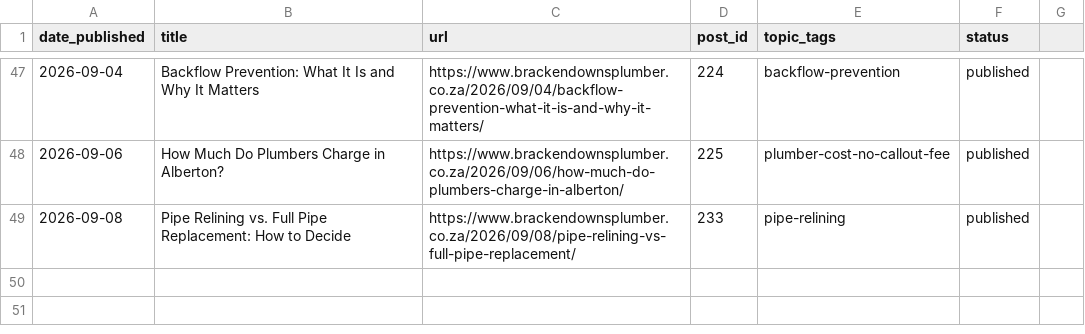
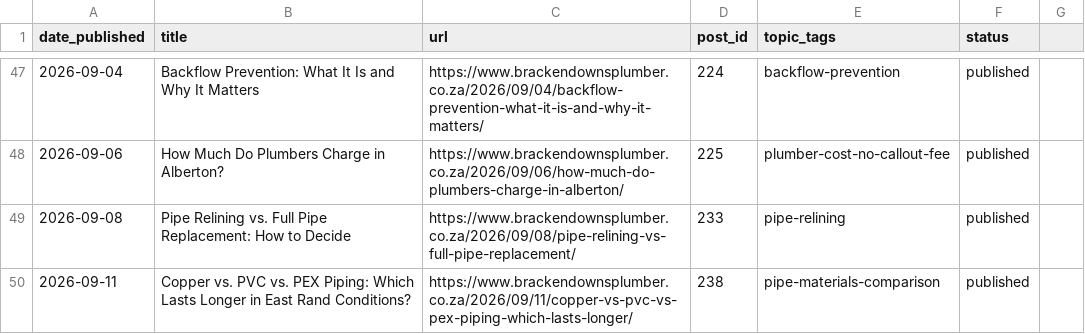
Before and after one commit to brackenplumber1-byte/online-advertising, a CSV file: .claude/content-calendar/sites/brackendownsplumber/calendar.csv, drawn as a sheet; only a part is shown, gaps mark what is left out.

```diff
--- a/.claude/content-calendar/sites/brackendownsplumber/calendar.csv
+++ b/.claude/content-calendar/sites/brackendownsplumber/calendar.csv
@@ -49 +49,2 @@ date_published,title,url,post_id,topic_tags,status
 2026-09-08,Pipe Relining vs. Full Pipe Replacement: How to Decide,https://www.brackendownsplumber.co.za/2026/09/08/pipe-relining-vs-full-pipe-replacement/,233,pipe-relining,published
+2026-09-11,Copper vs. PVC vs. PEX Piping: Which Lasts Longer in East Rand Conditions?,https://www.brackendownsplumber.co.za/2026/09/11/copper-vs-pvc-vs-pex-piping-which-lasts-longer/,238,pipe-materials-comparison,published
```
